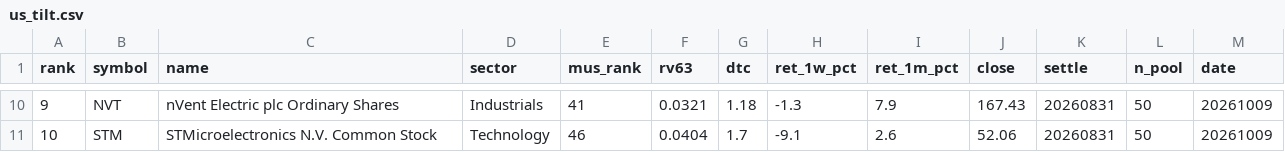
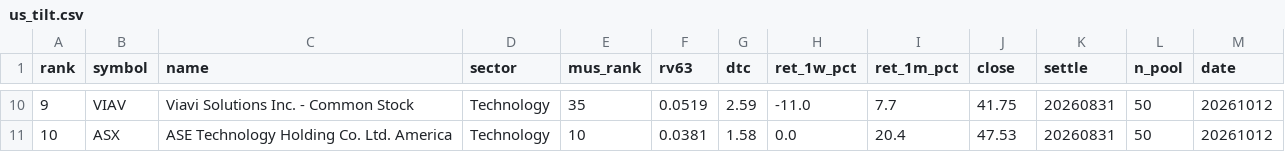
Before and after one commit to sj951027/us-screener, a CSV file: docs/data/us_tilt.csv, drawn as a sheet; only a part is shown, gaps mark what is left out; the diff covers the shown part only.

```diff
--- a/docs/data/us_tilt.csv
+++ b/docs/data/us_tilt.csv
@@ -10,2 +10,2 @@
-9,NVT,nVent Electric plc Ordinary Shares,Industrials,41,0.0321,1.18,-1.3,7.9,167.43,20260831,50,20261009
-10,STM,STMicroelectronics N.V. Common Stock,Technology,46,0.0404,1.7,-9.1,2.6,52.06,20260831,50,20261009
+9,VIAV,Viavi Solutions Inc. - Common Stock,Technology,35,0.0519,2.59,-11.0,7.7,41.75,20260831,50,20261012
+10,ASX,ASE Technology Holding Co.  Ltd. America,Technology,10,0.0381,1.58,0.0,20.4,47.53,20260831,50,20261012
```
Also changed, not shown: 60 edited cells elsewhere in this file, docs/data/us_latest.csv, 1 other file.
